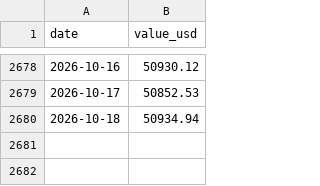
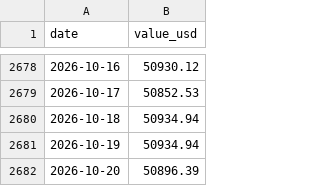
Before and after one commit to whyhuy/portfolio_tracker, a CSV file: data/portfolio_history.csv, drawn as a sheet; only a part is shown, gaps mark what is left out; the diff names each change by its address in the sheet, - before the commit and + after, or states it on an @@ line.

```diff
--- a/data/portfolio_history.csv
+++ b/data/portfolio_history.csv
+row 2681: 2026-10-19 | 50934.94
+row 2682: 2026-10-20 | 50896.39
```
Also changed, not shown: data/history.csv, data/prices/bitcoin.csv, 7 other files.
